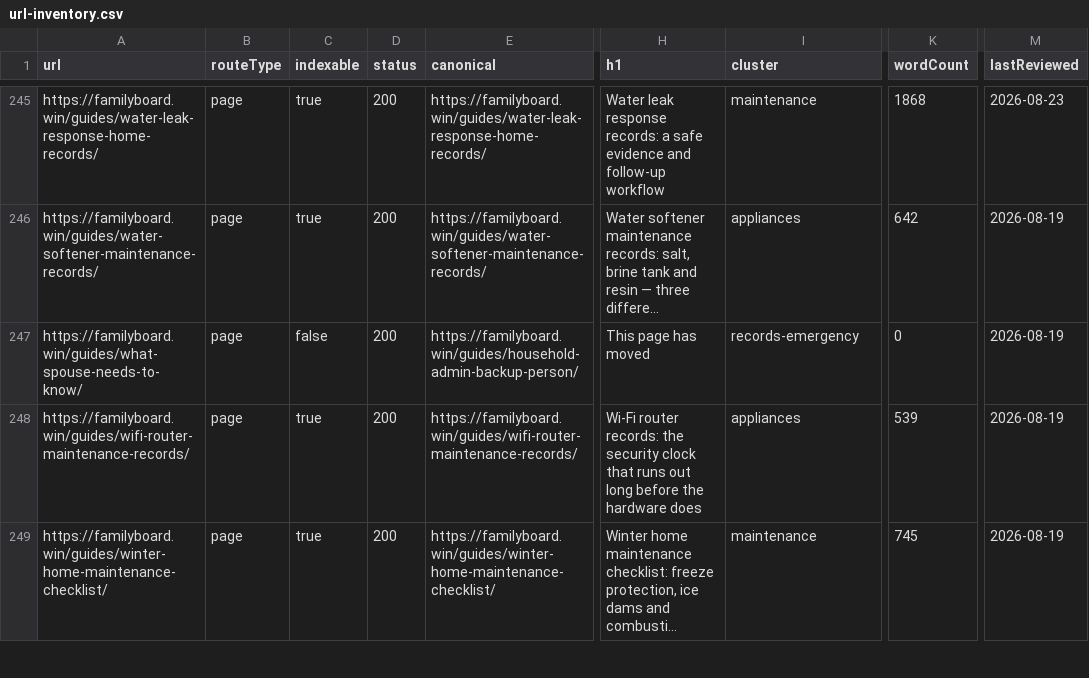
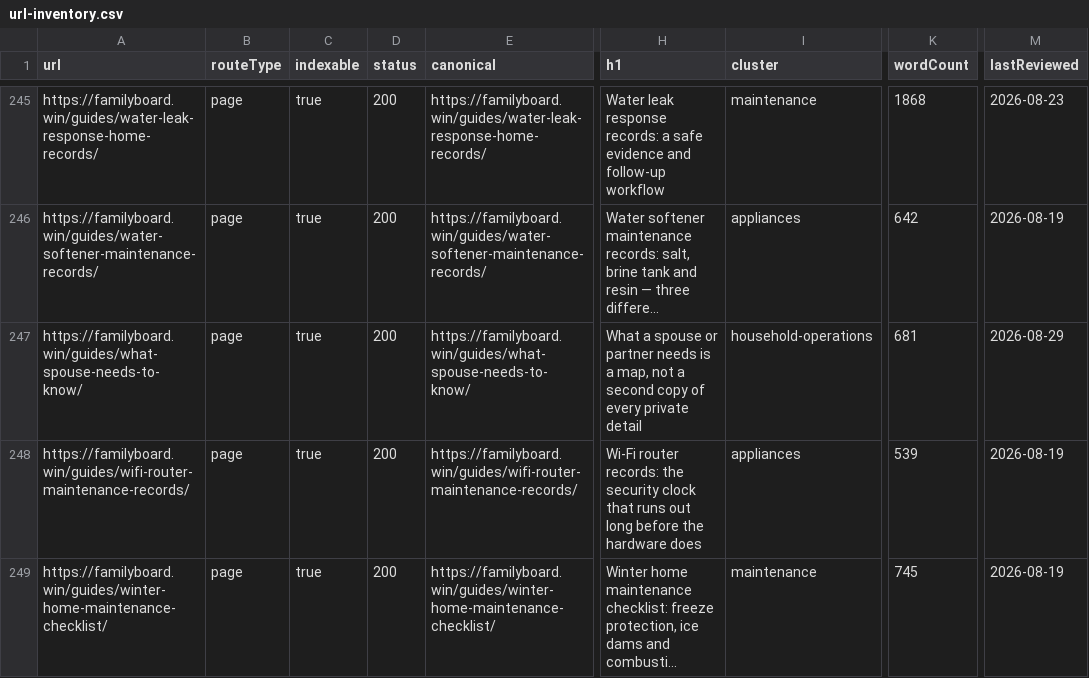
Before and after one commit to btcson66-rgb/familyboard, a CSV file: reports/url-inventory.csv, drawn as a sheet; only a part is shown, gaps mark what is left out; long unchanged cells end in …; the diff covers the shown part only; the diff names each change by its address in the sheet, - before the commit and + after, or states it on an @@ line.

Commit message:
feat: publish partner household information guide

```diff
--- a/reports/url-inventory.csv
+++ b/reports/url-inventory.csv
-C247 (indexable): false
+C247 (indexable): true
-E247 (canonical): https://familyboard.win/guides/household-admin-backup-person/
+E247 (canonical): https://familyboard.win/guides/what-spouse-needs-to-know/
-H247 (h1): This page has moved
+H247 (h1): What a spouse or partner needs is a map, not a second copy of every private detail
-I247 (cluster): records-emergency
+I247 (cluster): household-operations
-K247 (wordCount): 0
+K247 (wordCount): 681
-M247 (lastReviewed): 2026-08-19
+M247 (lastReviewed): 2026-08-29
```
Also changed, not shown: 1 added row elsewhere in this file, 9 other files.
